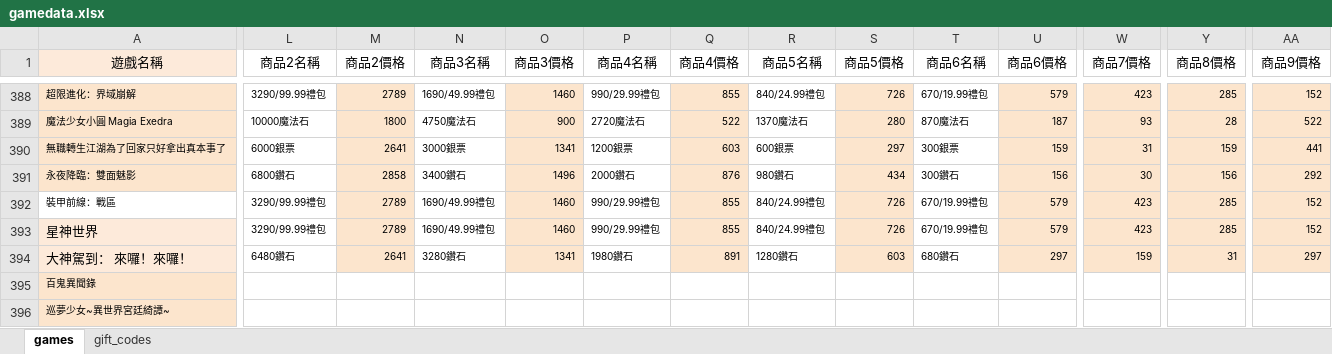
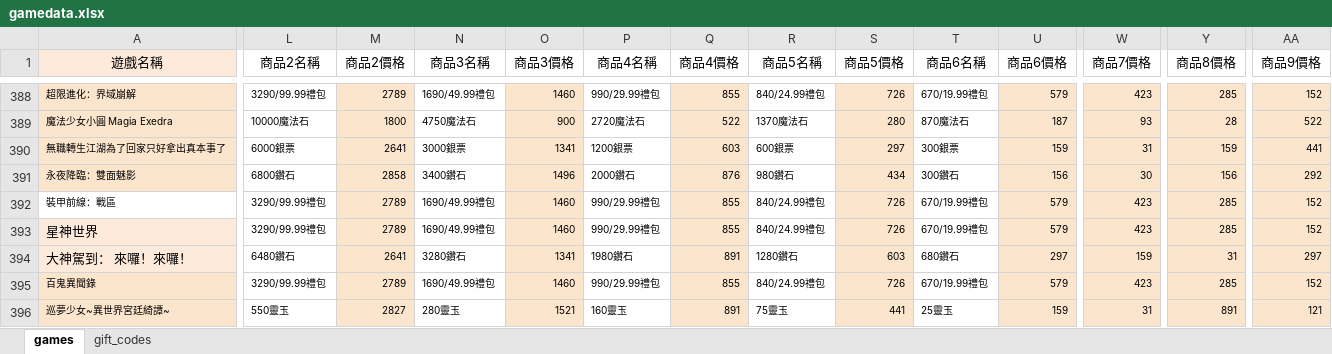
Before and after one commit to diva3322/SSBuy-web, an Excel workbook: detail_giftcode/data/gamedata.xlsx, sheet games, drawn as a sheet; only a part is shown, gaps mark what is left out; values as stored, in another font and other column widths than the file's, no borders; the diff covers the shown part only; the diff names each change by its address in the sheet, - before the commit and + after, or states it on an @@ line.

```diff
--- a/detail_giftcode/data/gamedata.xlsx (sheet games)
+++ b/detail_giftcode/data/gamedata.xlsx (sheet games)
-L395 (商品2名稱): (empty)
+L395 (商品2名稱): 3290/99.99禮包
-M395 (商品2價格): (empty)
+M395 (商品2價格): 2789
-M395:M396 fill: none
+M395:M396 fill: #FCE5CD
-N395 (商品3名稱): (empty)
+N395 (商品3名稱): 1690/49.99禮包
-O395 (商品3價格): (empty)
+O395 (商品3價格): 1460
-O395:O396 fill: none
+O395:O396 fill: #FCE5CD
-P395 (商品4名稱): (empty)
+P395 (商品4名稱): 990/29.99禮包
-Q395 (商品4價格): (empty)
+Q395 (商品4價格): 855
-Q395:Q396 fill: none
+Q395:Q396 fill: #FCE5CD
-R395 (商品5名稱): (empty)
+R395 (商品5名稱): 840/24.99禮包
-S395 (商品5價格): (empty)
+S395 (商品5價格): 726
-S395:S396 fill: none
+S395:S396 fill: #FCE5CD
-T395 (商品6名稱): (empty)
+T395 (商品6名稱): 670/19.99禮包
-U395 (商品6價格): (empty)
+U395 (商品6價格): 579
-U395:U396 fill: none
+U395:U396 fill: #FCE5CD
-W395 (商品7價格): (empty)
+W395 (商品7價格): 423
-W395:W396 fill: none
+W395:W396 fill: #FCE5CD
-Y395 (商品8價格): (empty)
+Y395 (商品8價格): 285
-Y395:Y396 fill: none
+Y395:Y396 fill: #FCE5CD
-AA395 (商品9價格): (empty)
+AA395 (商品9價格): 152
-AA395:AA396 fill: none
+AA395:AA396 fill: #FCE5CD
-L396 (商品2名稱): (empty)
+L396 (商品2名稱): 550靈玉
-M396 (商品2價格): (empty)
+M396 (商品2價格): 2827
-N396 (商品3名稱): (empty)
+N396 (商品3名稱): 280靈玉
-O396 (商品3價格): (empty)
+O396 (商品3價格): 1521
-P396 (商品4名稱): (empty)
+P396 (商品4名稱): 160靈玉
-Q396 (商品4價格): (empty)
+Q396 (商品4價格): 891
-R396 (商品5名稱): (empty)
+R396 (商品5名稱): 75靈玉
-S396 (商品5價格): (empty)
+S396 (商品5價格): 441
-T396 (商品6名稱): (empty)
+T396 (商品6名稱): 25靈玉
-U396 (商品6價格): (empty)
+U396 (商品6價格): 159
-W396 (商品7價格): (empty)
+W396 (商品7價格): 31
-Y396 (商品8價格): (empty)
+Y396 (商品8價格): 891
-AA396 (商品9價格): (empty)
+AA396 (商品9價格): 121
```
Also changed, not shown: 26 edited cells and cell formats elsewhere in this sheet, 4 other files.
